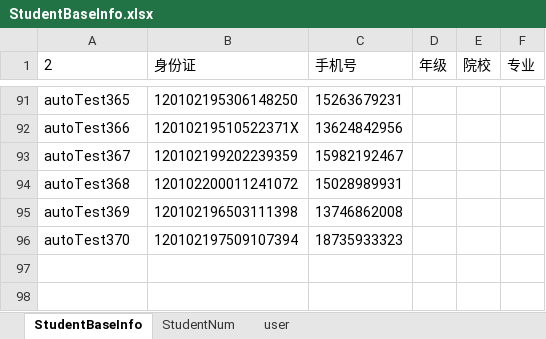
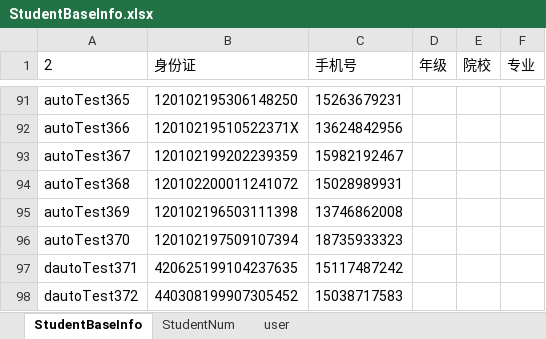
Before and after one commit to MikeDarkCloud/YZ, an Excel workbook: YZ_AutoTest_Project/Website/test_data/Excel_File/StudentBaseInfo.xlsx, sheet StudentBaseInfo, drawn as a sheet; only a part is shown, gaps mark what is left out; values as stored, in another font and other column widths than the file's, no borders; the diff names each change by its address in the sheet, - before the commit and + after, or states it on an @@ line.

```diff
--- a/YZ_AutoTest_Project/Website/test_data/Excel_File/StudentBaseInfo.xlsx (sheet StudentBaseInfo)
+++ b/YZ_AutoTest_Project/Website/test_data/Excel_File/StudentBaseInfo.xlsx (sheet StudentBaseInfo)
+row 97: dautoTest371 | 420625199104237635 | 15117487242
+row 98: dautoTest372 | 440308199907305452 | 15038717583
```
Also changed, not shown: sheet StudentNum, 21 other files.
